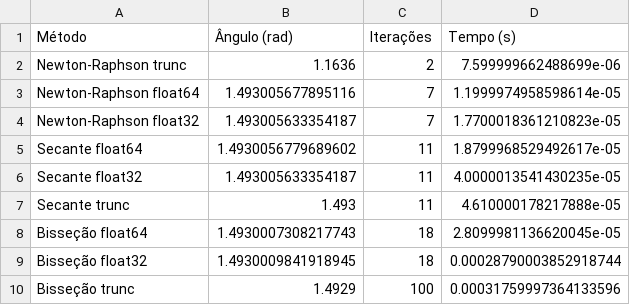
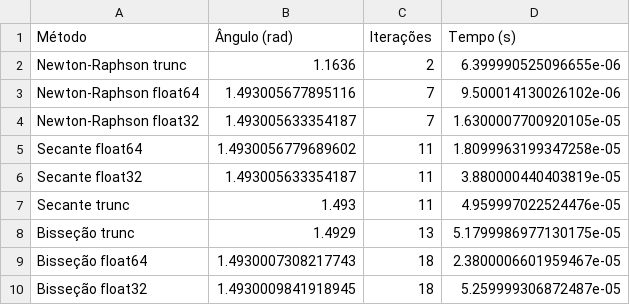
Before and after one commit to EmersonBJ/Calculo-Numerico, a CSV file: ResultadosPY/Q5.csv, drawn as a sheet.

```diff
--- a/ResultadosPY/Q5.csv
+++ b/ResultadosPY/Q5.csv
@@ -1,10 +1,10 @@
 Método,Ângulo (rad),Iterações,Tempo (s)
-Newton-Raphson trunc,1.1636,2,7.599999662488699e-06
-Newton-Raphson float64,1.493005677895116,7,1.1999974958598614e-05
-Newton-Raphson float32,1.493005633354187,7,1.7700018361210823e-05
-Secante float64,1.4930056779689602,11,1.8799968529492617e-05
-Secante float32,1.493005633354187,11,4.0000013541430235e-05
-Secante trunc,1.493,11,4.610000178217888e-05
-Bisseção float64,1.4930007308217743,18,2.8099981136620045e-05
-Bisseção float32,1.4930009841918945,18,0.00028790003852918744
-Bisseção trunc,1.4929,100,0.00031759997364133596
+Newton-Raphson trunc,1.1636,2,6.399990525096655e-06
+Newton-Raphson float64,1.493005677895116,7,9.500014130026102e-06
+Newton-Raphson float32,1.493005633354187,7,1.6300007700920105e-05
+Secante float64,1.4930056779689602,11,1.8099963199347258e-05
+Secante float32,1.493005633354187,11,3.880000440403819e-05
+Secante trunc,1.493,11,4.959997022524476e-05
+Bisseção trunc,1.4929,13,5.1799986977130175e-05
+Bisseção float64,1.4930007308217743,18,2.3800006601959467e-05
+Bisseção float32,1.4930009841918945,18,5.259999306872487e-05
```
Also changed, not shown: 2 other files.
